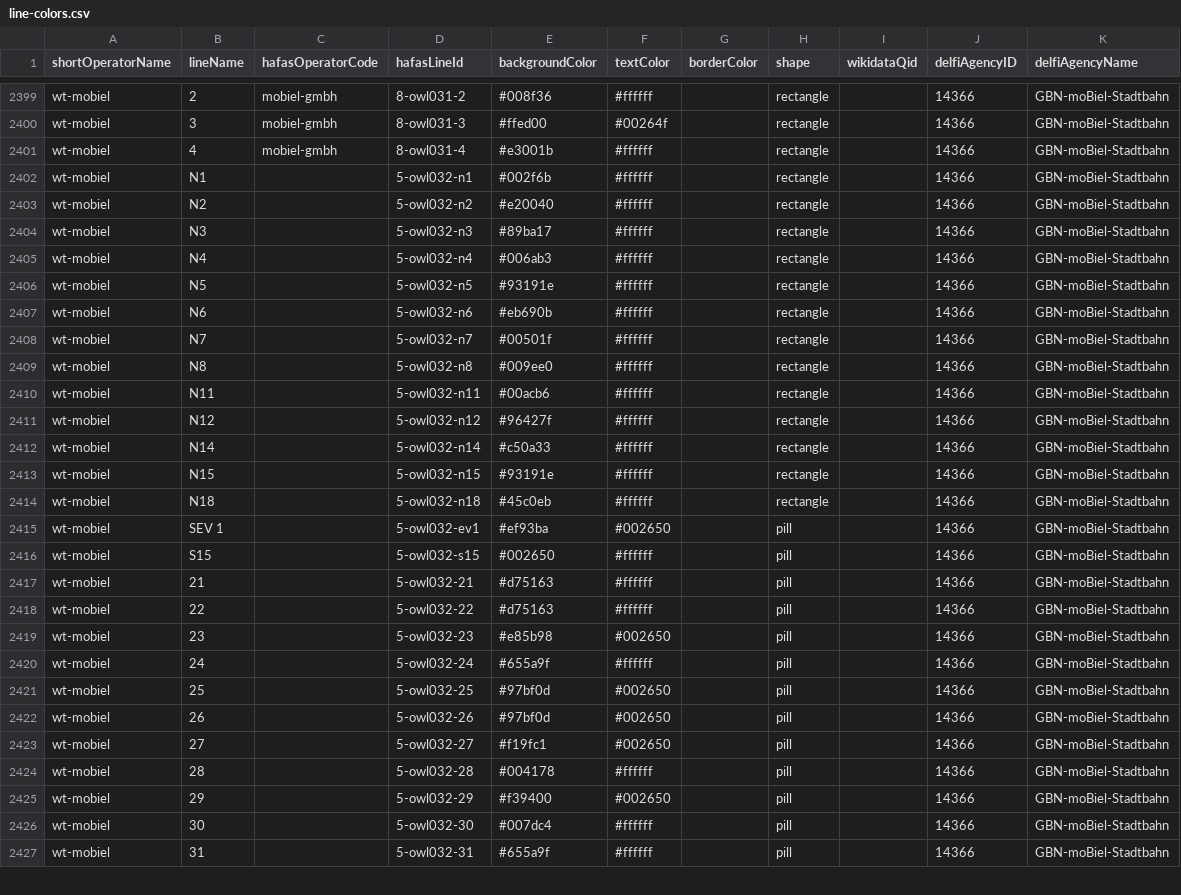
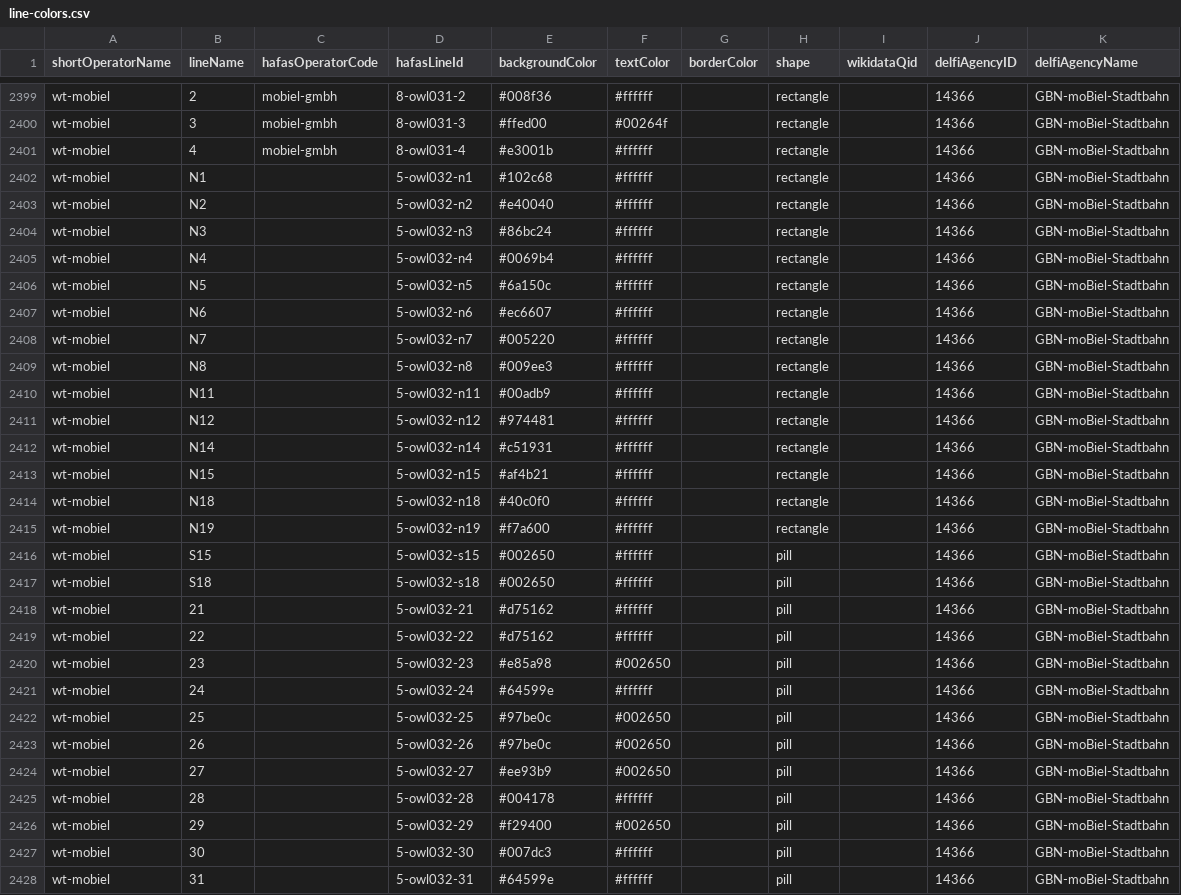
Before and after one commit to Traewelling/line-colors, a CSV file: line-colors.csv, drawn as a sheet; only a part is shown, gaps mark what is left out; the diff covers the shown part only.

Commit message:
moBiel Anpassung Fahrplanwechsel 2025

```diff
--- a/line-colors.csv
+++ b/line-colors.csv
@@ -2401,27 +2401,28 @@ wt-mobiel,3,mobiel-gmbh,8-owl031-3,#ffed00,#00264f,,rectangle,,14366,GBN-moBiel-
 wt-mobiel,4,mobiel-gmbh,8-owl031-4,#e3001b,#ffffff,,rectangle,,14366,GBN-moBiel-Stadtbahn
-wt-mobiel,N1,,5-owl032-n1,#002f6b,#ffffff,,rectangle,,14366,GBN-moBiel-Stadtbahn
-wt-mobiel,N2,,5-owl032-n2,#e20040,#ffffff,,rectangle,,14366,GBN-moBiel-Stadtbahn
-wt-mobiel,N3,,5-owl032-n3,#89ba17,#ffffff,,rectangle,,14366,GBN-moBiel-Stadtbahn
-wt-mobiel,N4,,5-owl032-n4,#006ab3,#ffffff,,rectangle,,14366,GBN-moBiel-Stadtbahn
-wt-mobiel,N5,,5-owl032-n5,#93191e,#ffffff,,rectangle,,14366,GBN-moBiel-Stadtbahn
-wt-mobiel,N6,,5-owl032-n6,#eb690b,#ffffff,,rectangle,,14366,GBN-moBiel-Stadtbahn
-wt-mobiel,N7,,5-owl032-n7,#00501f,#ffffff,,rectangle,,14366,GBN-moBiel-Stadtbahn
-wt-mobiel,N8,,5-owl032-n8,#009ee0,#ffffff,,rectangle,,14366,GBN-moBiel-Stadtbahn
-wt-mobiel,N11,,5-owl032-n11,#00acb6,#ffffff,,rectangle,,14366,GBN-moBiel-Stadtbahn
-wt-mobiel,N12,,5-owl032-n12,#96427f,#ffffff,,rectangle,,14366,GBN-moBiel-Stadtbahn
-wt-mobiel,N14,,5-owl032-n14,#c50a33,#ffffff,,rectangle,,14366,GBN-moBiel-Stadtbahn
-wt-mobiel,N15,,5-owl032-n15,#93191e,#ffffff,,rectangle,,14366,GBN-moBiel-Stadtbahn
-wt-mobiel,N18,,5-owl032-n18,#45c0eb,#ffffff,,rectangle,,14366,GBN-moBiel-Stadtbahn
-wt-mobiel,SEV 1,,5-owl032-ev1,#ef93ba,#002650,,pill,,14366,GBN-moBiel-Stadtbahn
+wt-mobiel,N1,,5-owl032-n1,#102c68,#ffffff,,rectangle,,14366,GBN-moBiel-Stadtbahn
+wt-mobiel,N2,,5-owl032-n2,#e40040,#ffffff,,rectangle,,14366,GBN-moBiel-Stadtbahn
+wt-mobiel,N3,,5-owl032-n3,#86bc24,#ffffff,,rectangle,,14366,GBN-moBiel-Stadtbahn
+wt-mobiel,N4,,5-owl032-n4,#0069b4,#ffffff,,rectangle,,14366,GBN-moBiel-Stadtbahn
+wt-mobiel,N5,,5-owl032-n5,#6a150c,#ffffff,,rectangle,,14366,GBN-moBiel-Stadtbahn
+wt-mobiel,N6,,5-owl032-n6,#ec6607,#ffffff,,rectangle,,14366,GBN-moBiel-Stadtbahn
+wt-mobiel,N7,,5-owl032-n7,#005220,#ffffff,,rectangle,,14366,GBN-moBiel-Stadtbahn
+wt-mobiel,N8,,5-owl032-n8,#009ee3,#ffffff,,rectangle,,14366,GBN-moBiel-Stadtbahn
+wt-mobiel,N11,,5-owl032-n11,#00adb9,#ffffff,,rectangle,,14366,GBN-moBiel-Stadtbahn
+wt-mobiel,N12,,5-owl032-n12,#974481,#ffffff,,rectangle,,14366,GBN-moBiel-Stadtbahn
+wt-mobiel,N14,,5-owl032-n14,#c51931,#ffffff,,rectangle,,14366,GBN-moBiel-Stadtbahn
+wt-mobiel,N15,,5-owl032-n15,#af4b21,#ffffff,,rectangle,,14366,GBN-moBiel-Stadtbahn
+wt-mobiel,N18,,5-owl032-n18,#40c0f0,#ffffff,,rectangle,,14366,GBN-moBiel-Stadtbahn
+wt-mobiel,N19,,5-owl032-n19,#f7a600,#ffffff,,rectangle,,14366,GBN-moBiel-Stadtbahn
 wt-mobiel,S15,,5-owl032-s15,#002650,#ffffff,,pill,,14366,GBN-moBiel-Stadtbahn
-wt-mobiel,21,,5-owl032-21,#d75163,#ffffff,,pill,,14366,GBN-moBiel-Stadtbahn
-wt-mobiel,22,,5-owl032-22,#d75163,#ffffff,,pill,,14366,GBN-moBiel-Stadtbahn
-wt-mobiel,23,,5-owl032-23,#e85b98,#002650,,pill,,14366,GBN-moBiel-Stadtbahn
-wt-mobiel,24,,5-owl032-24,#655a9f,#ffffff,,pill,,14366,GBN-moBiel-Stadtbahn
-wt-mobiel,25,,5-owl032-25,#97bf0d,#002650,,pill,,14366,GBN-moBiel-Stadtbahn
-wt-mobiel,26,,5-owl032-26,#97bf0d,#002650,,pill,,14366,GBN-moBiel-Stadtbahn
-wt-mobiel,27,,5-owl032-27,#f19fc1,#002650,,pill,,14366,GBN-moBiel-Stadtbahn
+wt-mobiel,S18,,5-owl032-s18,#002650,#ffffff,,pill,,14366,GBN-moBiel-Stadtbahn
+wt-mobiel,21,,5-owl032-21,#d75162,#ffffff,,pill,,14366,GBN-moBiel-Stadtbahn
+wt-mobiel,22,,5-owl032-22,#d75162,#ffffff,,pill,,14366,GBN-moBiel-Stadtbahn
+wt-mobiel,23,,5-owl032-23,#e85a98,#002650,,pill,,14366,GBN-moBiel-Stadtbahn
+wt-mobiel,24,,5-owl032-24,#64599e,#ffffff,,pill,,14366,GBN-moBiel-Stadtbahn
+wt-mobiel,25,,5-owl032-25,#97be0c,#002650,,pill,,14366,GBN-moBiel-Stadtbahn
+wt-mobiel,26,,5-owl032-26,#97be0c,#002650,,pill,,14366,GBN-moBiel-Stadtbahn
+wt-mobiel,27,,5-owl032-27,#ee93b9,#002650,,pill,,14366,GBN-moBiel-Stadtbahn
 wt-mobiel,28,,5-owl032-28,#004178,#ffffff,,pill,,14366,GBN-moBiel-Stadtbahn
-wt-mobiel,29,,5-owl032-29,#f39400,#002650,,pill,,14366,GBN-moBiel-Stadtbahn
-wt-mobiel,30,,5-owl032-30,#007dc4,#ffffff,,pill,,14366,GBN-moBiel-Stadtbahn
-wt-mobiel,31,,5-owl032-31,#655a9f,#ffffff,,pill,,14366,GBN-moBiel-Stadtbahn
+wt-mobiel,29,,5-owl032-29,#f29400,#002650,,pill,,14366,GBN-moBiel-Stadtbahn
+wt-mobiel,30,,5-owl032-30,#007dc3,#ffffff,,pill,,14366,GBN-moBiel-Stadtbahn
+wt-mobiel,31,,5-owl032-31,#64599e,#ffffff,,pill,,14366,GBN-moBiel-Stadtbahn
```
Also changed, not shown: 5 added rows and 21 edited cells elsewhere in this file, 1 other file.
